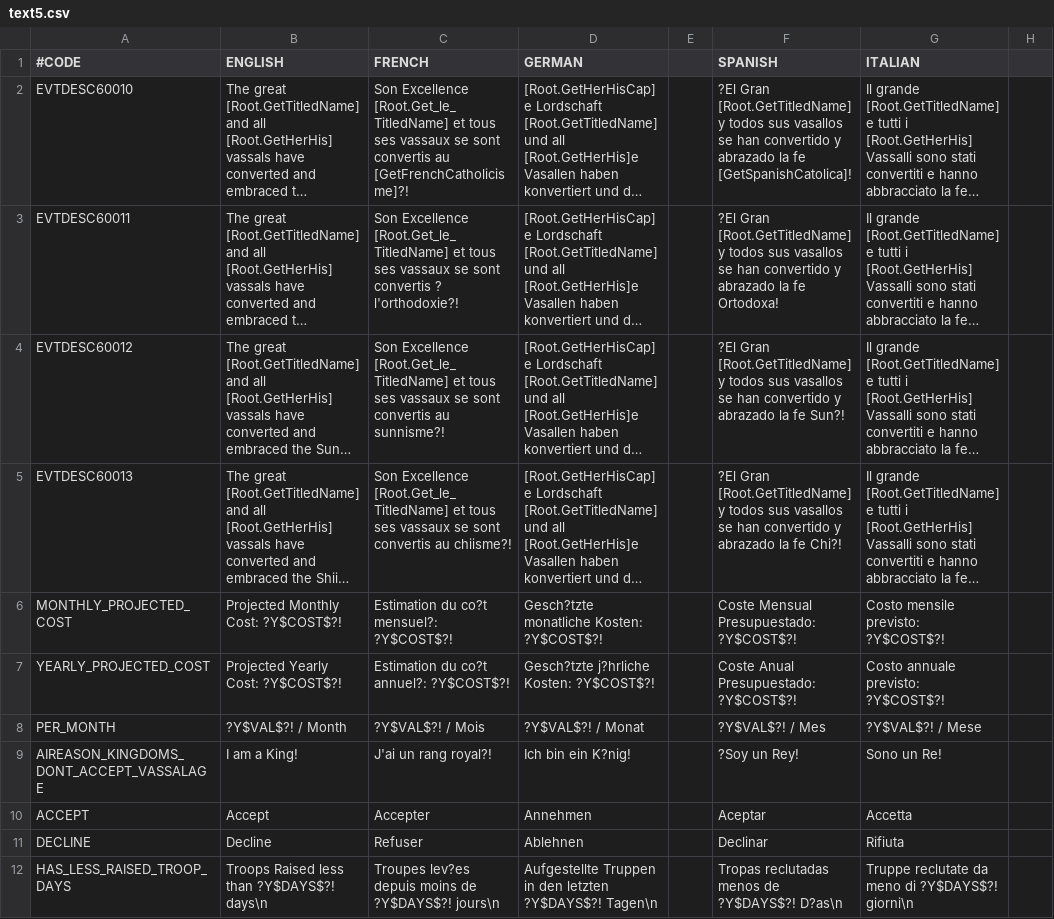
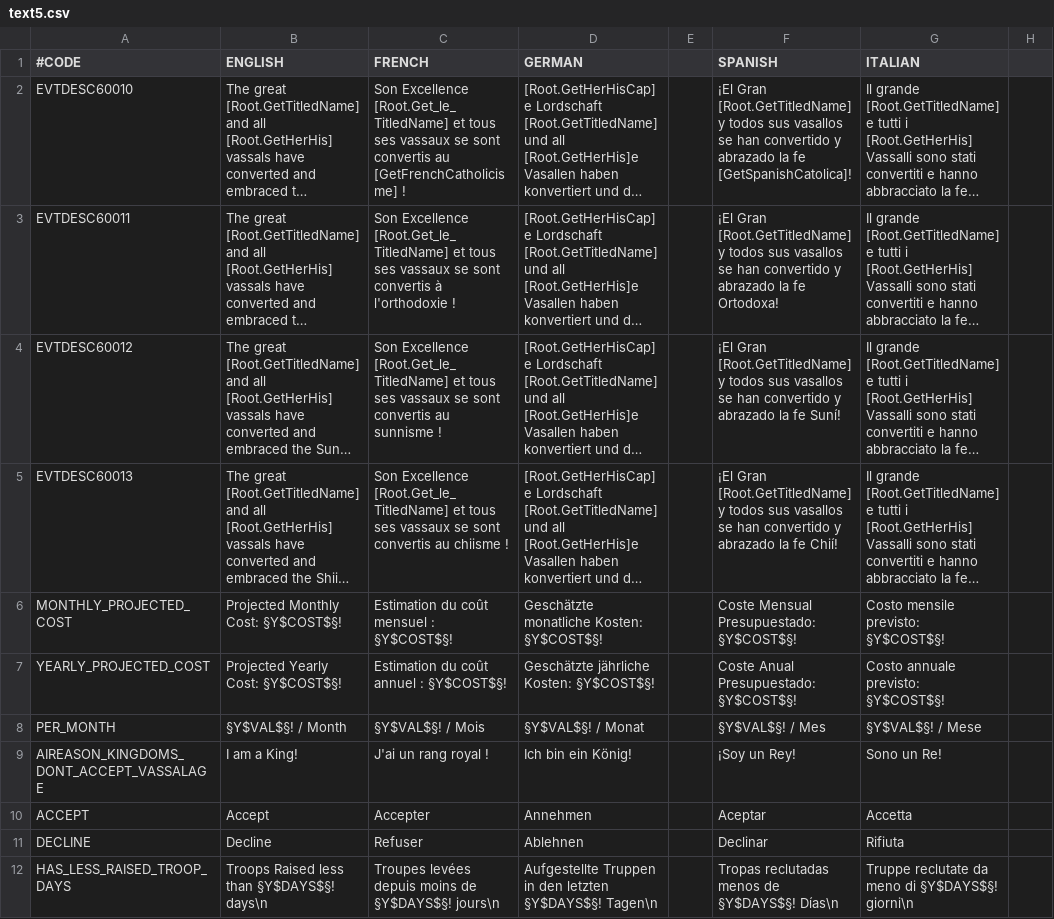
Before and after one commit to Neurone/ck2-italian-translation, a CSV file: src/mod/localisation/text5.csv, drawn as a sheet; only a part is shown; long unchanged cells end in …; the diff covers the shown part only; the diff names each change by its address in the sheet, - before the commit and + after, or states it on an @@ line.

```diff
--- a/src/mod/localisation/text5.csv
+++ b/src/mod/localisation/text5.csv
-C2 (FRENCH): …convertis au [GetFrenchCatholicisme]?!
+C2 (FRENCH): …convertis au [GetFrenchCatholicisme] !
-F2 (SPANISH): ?El Gran [Root.GetTitledName]…
+F2 (SPANISH): ¡El Gran [Root.GetTitledName]…
-C3 (FRENCH): …sont convertis ? l'orthodoxie?!
+C3 (FRENCH): …sont convertis à l'orthodoxie !
-F3 (SPANISH): ?El Gran [Root.GetTitledName]…
+F3 (SPANISH): ¡El Gran [Root.GetTitledName]…
-C4 (FRENCH): …convertis au sunnisme?!
+C4 (FRENCH): …convertis au sunnisme !
-F4 (SPANISH): ?El Gran [Root.GetTitledName] y todos sus vasallos se han convertido y abrazado la fe Sun?!
+F4 (SPANISH): ¡El Gran [Root.GetTitledName] y todos sus vasallos se han convertido y abrazado la fe Suní!
-C5 (FRENCH): …convertis au chiisme?!
+C5 (FRENCH): …convertis au chiisme !
-F5 (SPANISH): ?El Gran [Root.GetTitledName] y todos sus vasallos se han convertido y abrazado la fe Chi?!
+F5 (SPANISH): ¡El Gran [Root.GetTitledName] y todos sus vasallos se han convertido y abrazado la fe Chií!
-B6 (ENGLISH): Projected Monthly Cost: ?Y$COST$?!
+B6 (ENGLISH): Projected Monthly Cost: §Y$COST$§!
-C6 (FRENCH): Estimation du co?t mensuel?: ?Y$COST$?!
+C6 (FRENCH): Estimation du coût mensuel : §Y$COST$§!
-D6 (GERMAN): Gesch?tzte monatliche Kosten: ?Y$COST$?!
+D6 (GERMAN): Geschätzte monatliche Kosten: §Y$COST$§!
-F6 (SPANISH): Coste Mensual Presupuestado: ?Y$COST$?!
+F6 (SPANISH): Coste Mensual Presupuestado: §Y$COST$§!
-G6 (ITALIAN): Costo mensile previsto: ?Y$COST$?!
+G6 (ITALIAN): Costo mensile previsto: §Y$COST$§!
-B7 (ENGLISH): Projected Yearly Cost: ?Y$COST$?!
+B7 (ENGLISH): Projected Yearly Cost: §Y$COST$§!
-C7 (FRENCH): Estimation du co?t annuel?: ?Y$COST$?!
+C7 (FRENCH): Estimation du coût annuel : §Y$COST$§!
-D7 (GERMAN): Gesch?tzte j?hrliche Kosten: ?Y$COST$?!
+D7 (GERMAN): Geschätzte jährliche Kosten: §Y$COST$§!
-F7 (SPANISH): Coste Anual Presupuestado: ?Y$COST$?!
+F7 (SPANISH): Coste Anual Presupuestado: §Y$COST$§!
-G7 (ITALIAN): Costo annuale previsto: ?Y$COST$?!
+G7 (ITALIAN): Costo annuale previsto: §Y$COST$§!
-B8 (ENGLISH): ?Y$VAL$?! / Month
+B8 (ENGLISH): §Y$VAL$§! / Month
-C8 (FRENCH): ?Y$VAL$?! / Mois
+C8 (FRENCH): §Y$VAL$§! / Mois
-D8 (GERMAN): ?Y$VAL$?! / Monat
+D8 (GERMAN): §Y$VAL$§! / Monat
-F8 (SPANISH): ?Y$VAL$?! / Mes
+F8 (SPANISH): §Y$VAL$§! / Mes
-G8 (ITALIAN): ?Y$VAL$?! / Mese
+G8 (ITALIAN): §Y$VAL$§! / Mese
-C9 (FRENCH): J'ai un rang royal?!
+C9 (FRENCH): J'ai un rang royal !
-D9 (GERMAN): Ich bin ein K?nig!
+D9 (GERMAN): Ich bin ein König!
-F9 (SPANISH): ?Soy un Rey!
+F9 (SPANISH): ¡Soy un Rey!
-B12 (ENGLISH): Troops Raised less than ?Y$DAYS$?! days\n
+B12 (ENGLISH): Troops Raised less than §Y$DAYS$§! days\n
-C12 (FRENCH): Troupes lev?es depuis moins de ?Y$DAYS$?! jours\n
+C12 (FRENCH): Troupes levées depuis moins de §Y$DAYS$§! jours\n
-D12 (GERMAN): …den letzten ?Y$DAYS$?! Tagen\n
+D12 (GERMAN): …den letzten §Y$DAYS$§! Tagen\n
-F12 (SPANISH): Tropas reclutadas menos de ?Y$DAYS$?! D?as\n
+F12 (SPANISH): Tropas reclutadas menos de §Y$DAYS$§! Días\n
-G12 (ITALIAN): …meno di ?Y$DAYS$?! giorni\n
+G12 (ITALIAN): …meno di §Y$DAYS$§! giorni\n
```
Also changed, not shown: 74 edited cells elsewhere in this file, src/mod/localisation/CombatUpdate.csv, src/mod/localisation/text2.csv, 10 other files.
